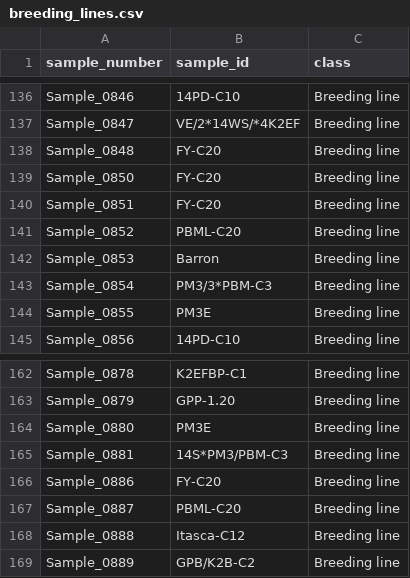
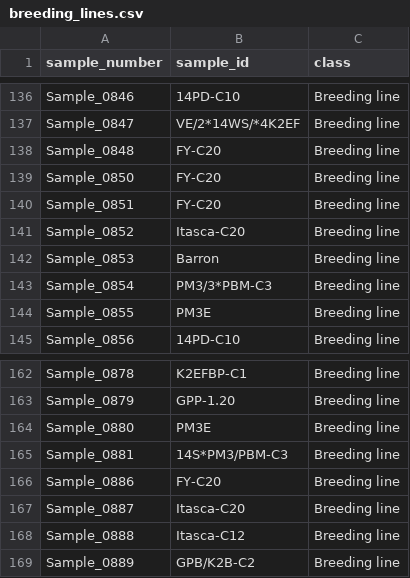
Before and after one commit to MatthewHaas/genetic_diversity, a CSV file: pop_gen_analyses/trees/breeding_lines.csv, drawn as a sheet; only a part is shown, gaps mark what is left out; the diff covers the shown part only.

Commit message:
Change PBML-C20 to Itasca-C20

```diff
--- a/pop_gen_analyses/trees/breeding_lines.csv
+++ b/pop_gen_analyses/trees/breeding_lines.csv
@@ -140,3 +140,3 @@ Sample_0850,FY-C20,Breeding line
 Sample_0851,FY-C20,Breeding line
-Sample_0852,PBML-C20,Breeding line
+Sample_0852,Itasca-C20,Breeding line
 Sample_0853,Barron,Breeding line
@@ -166,3 +166,3 @@ Sample_0881,14S*PM3/PBM-C3,Breeding line
 Sample_0886,FY-C20,Breeding line
-Sample_0887,PBML-C20,Breeding line
+Sample_0887,Itasca-C20,Breeding line
 Sample_0888,Itasca-C12,Breeding line
```
Also changed, not shown: 9 edited cells elsewhere in this file.
